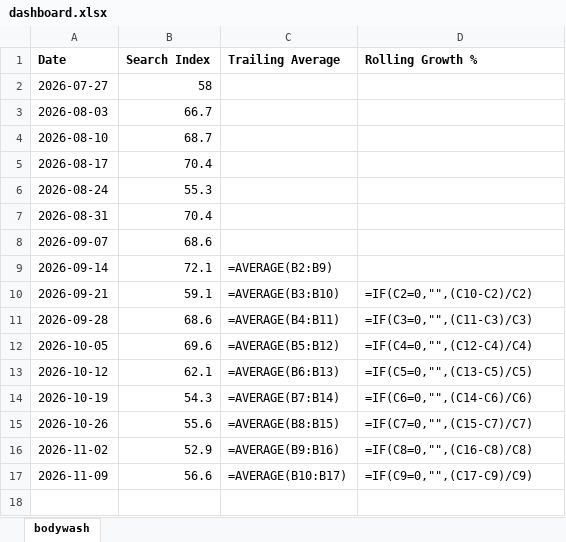
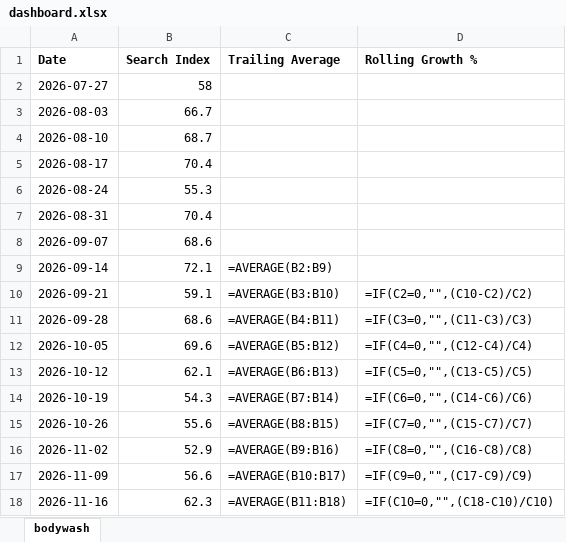
Before and after one commit to Kshitiz171222/Automated-tracker, an Excel workbook: docs/dashboard.xlsx, sheet bodywash, drawn as a sheet; values as stored, in another font and other column widths than the file's, no borders; formulas without a stored value are shown as written; charts and pictures not drawn; the diff names each change by its address in the sheet, - before the commit and + after, or states it on an @@ line.

```diff
--- a/docs/dashboard.xlsx (sheet bodywash)
+++ b/docs/dashboard.xlsx (sheet bodywash)
+row 18: 2026-11-16 | 62.3 | =AVERAGE(B11:B18) | =IF(C10=0,"",(C18-C10)/C10)
```
Also changed, not shown: charts or pictures, 2 other files.
